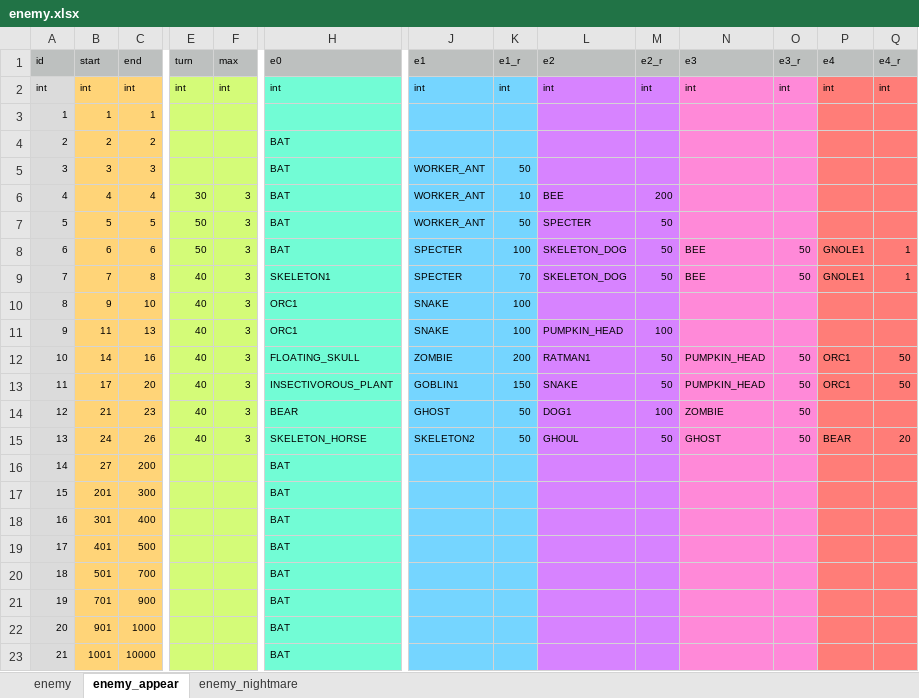
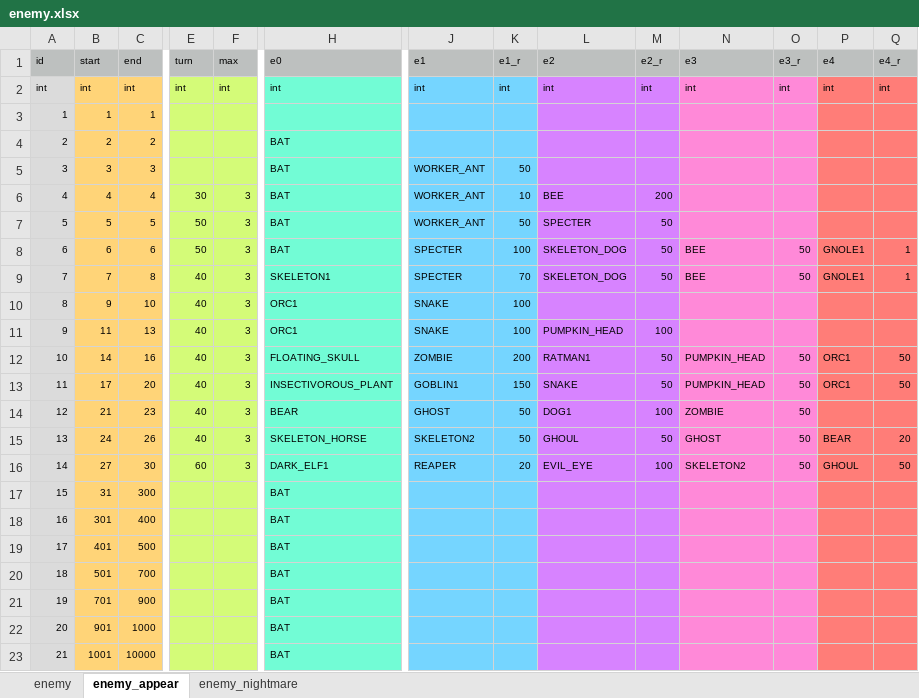
Before and after one commit to syun77/FlixelRL, an Excel workbook: docs/enemy.xlsx, sheet enemy_appear, drawn as a sheet; only a part is shown, gaps mark what is left out; values as stored, in another font and other column widths than the file's, no borders; the diff names each change by its address in the sheet, - before the commit and + after, or states it on an @@ line.

```diff
--- a/docs/enemy.xlsx (sheet enemy_appear)
+++ b/docs/enemy.xlsx (sheet enemy_appear)
-C16 (end): 200
+C16 (end): 30
-E16 (turn): (empty)
+E16 (turn): 60
-F16 (max): (empty)
+F16 (max): 3
-H16 (e0): BAT
+H16 (e0): DARK_ELF1
-J16 (e1): (empty)
+J16 (e1): REAPER
-K16 (e1_r): (empty)
+K16 (e1_r): 20
-L16 (e2): (empty)
+L16 (e2): EVIL_EYE
-M16 (e2_r): (empty)
+M16 (e2_r): 100
-N16 (e3): (empty)
+N16 (e3): SKELETON2
-O16 (e3_r): (empty)
+O16 (e3_r): 50
-P16 (e4): (empty)
+P16 (e4): GHOUL
-Q16 (e4_r): (empty)
+Q16 (e4_r): 50
-B17 (start): 201
+B17 (start): 31
```
Also changed, not shown: sheet enemy, docs/item.xlsx, 3 other files.
